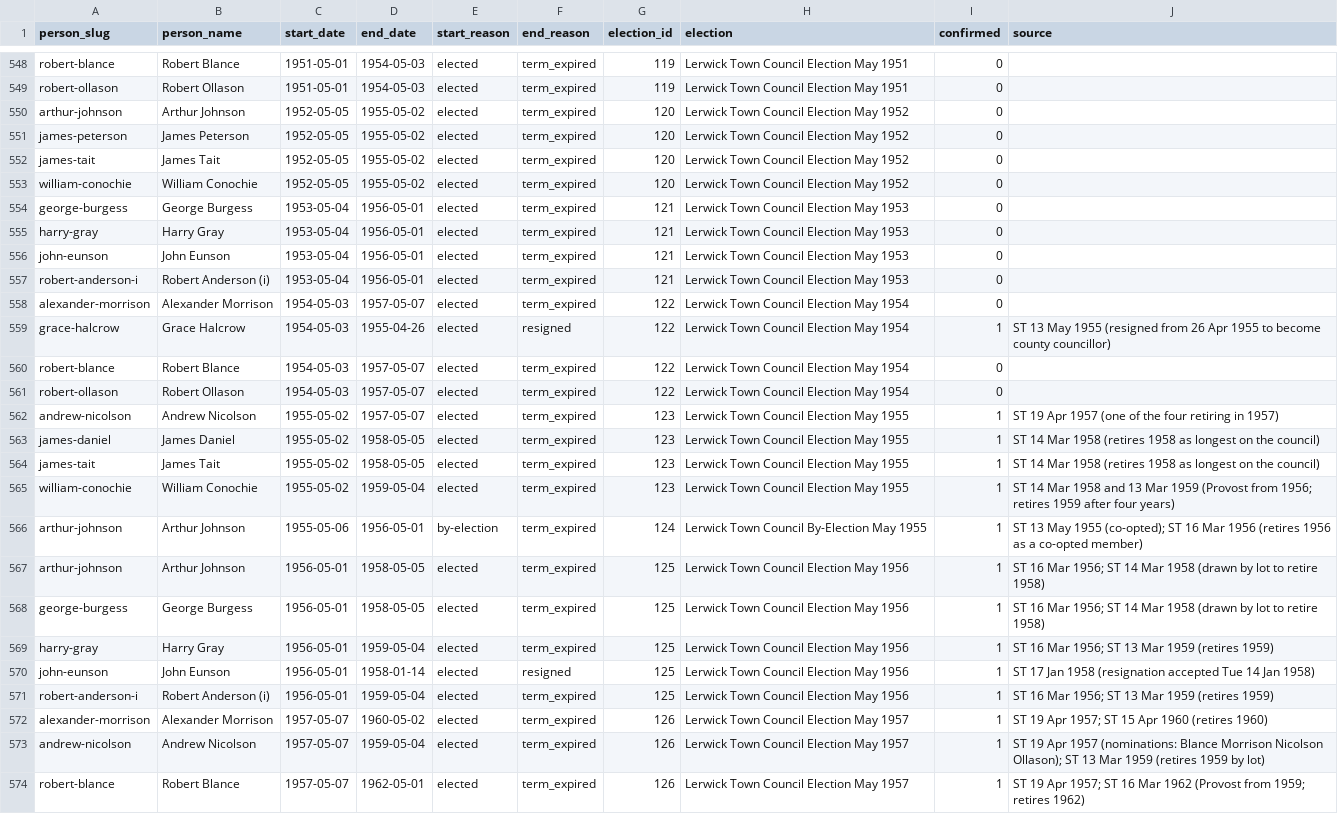
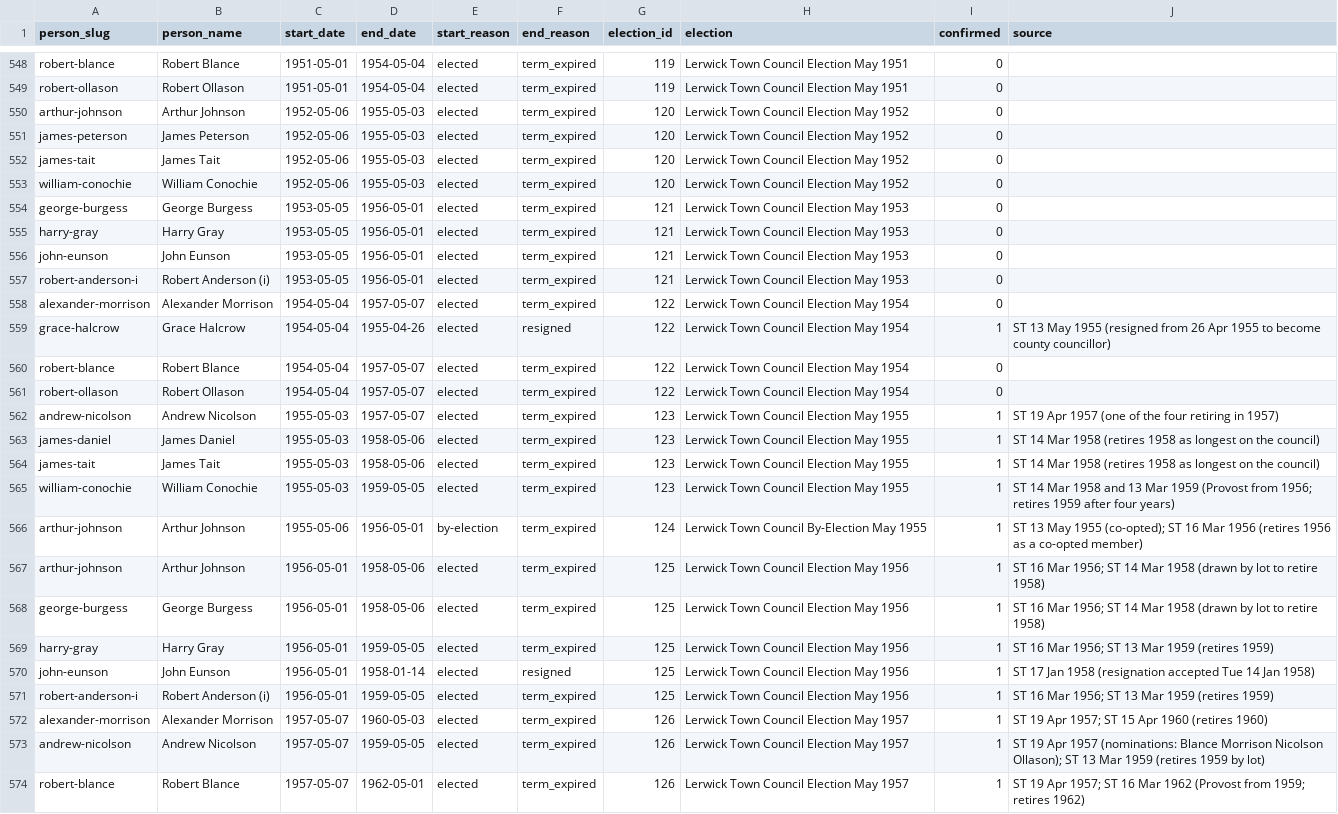
Before and after one commit to ShetlandJ/shetland-political-history, a CSV file: data/ltc_terms.csv, drawn as a sheet; only a part is shown, gaps mark what is left out; the diff covers the shown part only; the diff names each change by its address in the sheet, - before the commit and + after, or states it on an @@ line.

```diff
--- a/data/ltc_terms.csv
+++ b/data/ltc_terms.csv
-D548:D549 (end_date): 1954-05-03
+D548:D549 (end_date): 1954-05-04
-C550:C553 (start_date): 1952-05-05
+C550:C553 (start_date): 1952-05-06
-D550:D553 (end_date): 1955-05-02
+D550:D553 (end_date): 1955-05-03
-C554:C557 (start_date): 1953-05-04
+C554:C557 (start_date): 1953-05-05
-C558:C561 (start_date): 1954-05-03
+C558:C561 (start_date): 1954-05-04
-C562:C565 (start_date): 1955-05-02
+C562:C565 (start_date): 1955-05-03
-D563:D564 (end_date): 1958-05-05
+D563:D564 (end_date): 1958-05-06
-D565 (end_date): 1959-05-04
+D565 (end_date): 1959-05-05
-D567:D568 (end_date): 1958-05-05
+D567:D568 (end_date): 1958-05-06
-D569 (end_date): 1959-05-04
+D569 (end_date): 1959-05-05
-D571 (end_date): 1959-05-04
+D571 (end_date): 1959-05-05
-D572 (end_date): 1960-05-02
+D572 (end_date): 1960-05-03
-D573 (end_date): 1959-05-04
+D573 (end_date): 1959-05-05
```
Also changed, not shown: 71 edited cells elsewhere in this file, 6 other files.
